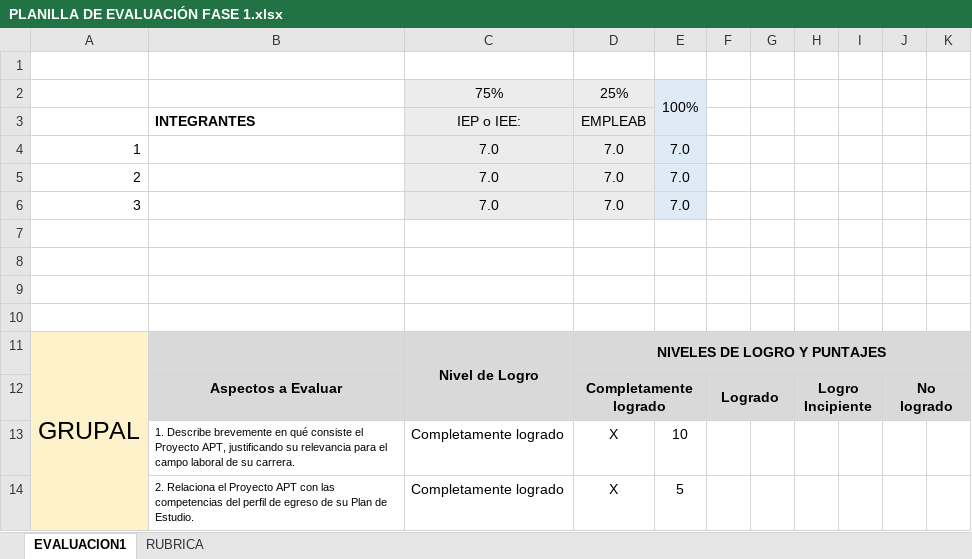
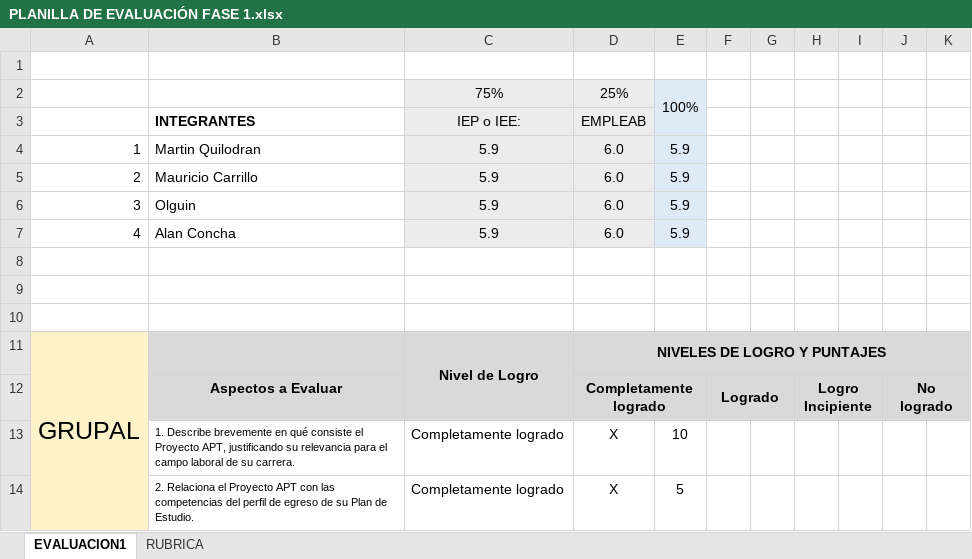
Before and after one commit to khittua/Nyuron, an Excel workbook: Fase 1/Evidencias Grupales/PLANILLA DE EVALUACIÓN FASE 1.xlsx, sheet EVALUACION1, drawn as a sheet; only a part is shown; values as stored, in another font and other column widths than the file's, no borders; conditional formats not drawn; removed rows and columns are numbered as before the commit, all else as after; the diff covers the shown part only; the diff names each change by its address in the sheet, - before the commit and + after, or states it on an @@ line.

```diff
--- a/Fase 1/Evidencias Grupales/PLANILLA DE EVALUACIÓN FASE 1.xlsx (sheet EVALUACION1)
+++ b/Fase 1/Evidencias Grupales/PLANILLA DE EVALUACIÓN FASE 1.xlsx (sheet EVALUACION1)
-row 4: 1 |  | 7.0 | 7.0 | 7.0
-row 5: 2 |  | 7.0 | 7.0 | 7.0
-row 6: 3 |  | 7.0 | 7.0 | 7.0
-row 4: (empty)
+row 4: 1 | Martin Quilodran | 5.9 | 6.0 | 5.9
-C4:D4 fill: none
+C4:D4 fill: #ECECEC
-E4 fill: none
+E4 fill: #DEEAF6
+row 5: 2 | Mauricio Carrillo | 5.9 | 6.0 | 5.9
+row 6: 3 | Olguin | 5.9 | 6.0 | 5.9
+row 7: 4 | Alan Concha | 5.9 | 6.0 | 5.9
```
Also changed, not shown: 16 added rows, 5 removed rows, 28 edited cells and merged cells elsewhere in this sheet, formulas that keep their value.
